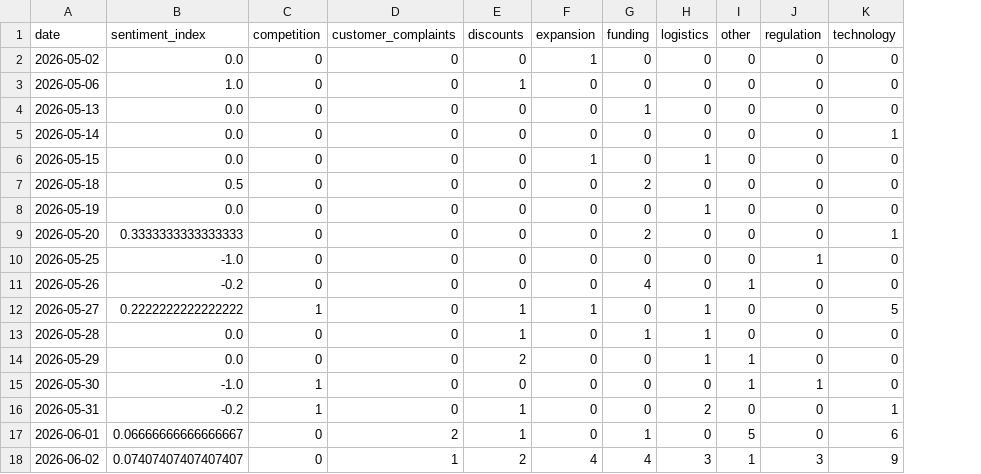
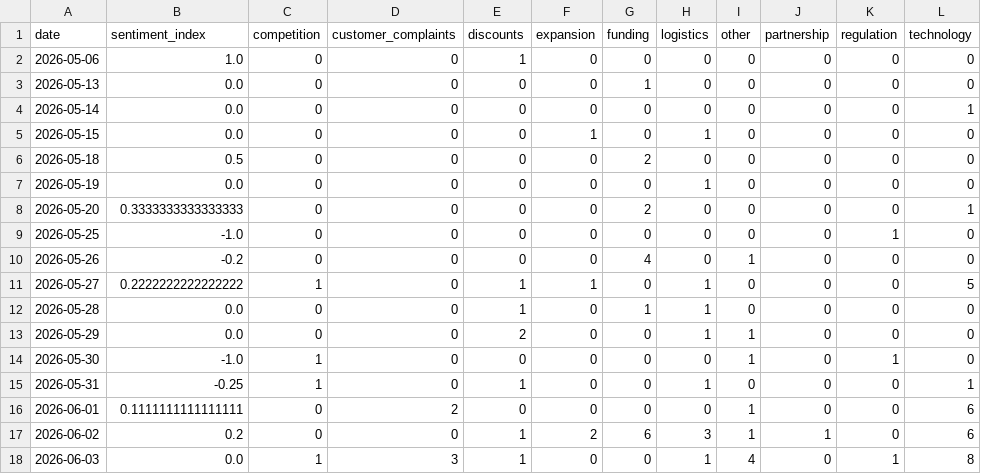
Before and after one commit to 2310Gayatri/AI-Ecommerce-Trend-Forecaster, a CSV file: data/processed/daily_market_metrics.csv, drawn as a sheet; removed rows and columns are numbered as before the commit, all else as after; the diff names each change by its address in the sheet, - before the commit and + after, or states it on an @@ line.

```diff
--- a/data/processed/daily_market_metrics.csv
+++ b/data/processed/daily_market_metrics.csv
+column J (partnership), rows 2-17: 0 | 0 | 0 | 0 | 0 | 0 | 0 | 0 | 0 | 0 | 0 | 0 | 0 | 0 | 0 | 1
-row 2: 2026-05-02 | 0.0 | 0 | 0 | 0 | 1 | 0 | 0 | 0 | 0 | 0
-B15 (sentiment_index): -0.2
+B15 (sentiment_index): -0.25
-H15 (logistics): 2
+H15 (logistics): 1
-B16 (sentiment_index): 0.06666666666666667
+B16 (sentiment_index): 0.1111111111111111
-E16 (discounts): 1
+E16 (discounts): 0
-G16 (funding): 1
+G16 (funding): 0
-I16 (other): 5
+I16 (other): 1
-B17 (sentiment_index): 0.07407407407407407
+B17 (sentiment_index): 0.2
-D17 (customer_complaints): 1
+D17 (customer_complaints): 0
-E17 (discounts): 2
+E17 (discounts): 1
-F17 (expansion): 4
+F17 (expansion): 2
-G17 (funding): 4
+G17 (funding): 6
-K17 (regulation): 3
+K17 (regulation): 0
-L17 (technology): 9
+L17 (technology): 6
+row 18: 2026-06-03 | 0.0 | 1 | 3 | 1 | 0 | 0 | 1 | 4 | 0 | 1 | 8
```
Also changed, not shown: data/processed/brand_daily_metrics.csv, data/processed/market_forecast_history.csv, 1 other file.
